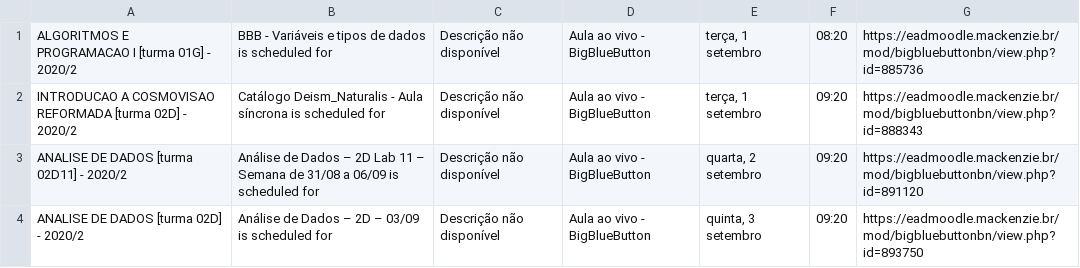
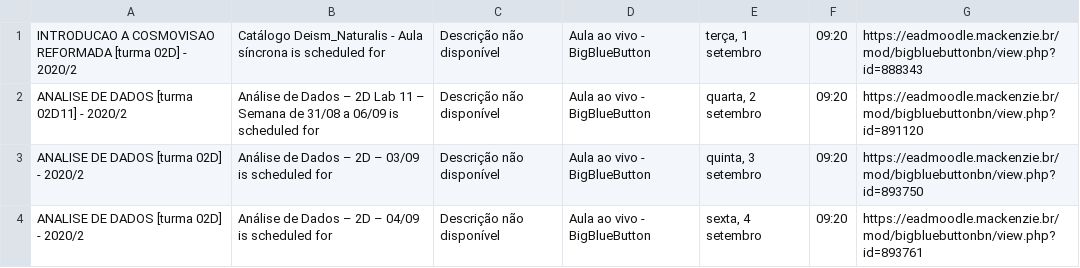
Before and after one commit to stlucasgarcia/mob, a CSV file: csvfiles/events.csv, drawn as a sheet; only a part is shown; the shorter side is filled out with more unchanged rows; the diff names each change by its address in the sheet, - before the commit and + after, or states it on an @@ line.

```diff
--- a/csvfiles/events.csv
+++ b/csvfiles/events.csv
-row 1: ALGORITMOS E PROGRAMACAO I [turma 01G] - 2020/2 | BBB - Variáveis e tipos de dados is scheduled for | Descrição não disponível | Aula ao vivo - BigBlueButton | terça, 1 setembro | 08:20 | https://eadmoodle.mackenzie.br/mod/bigbluebuttonbn/view.php?id=885736
```
Also changed, not shown: 4 other files.
